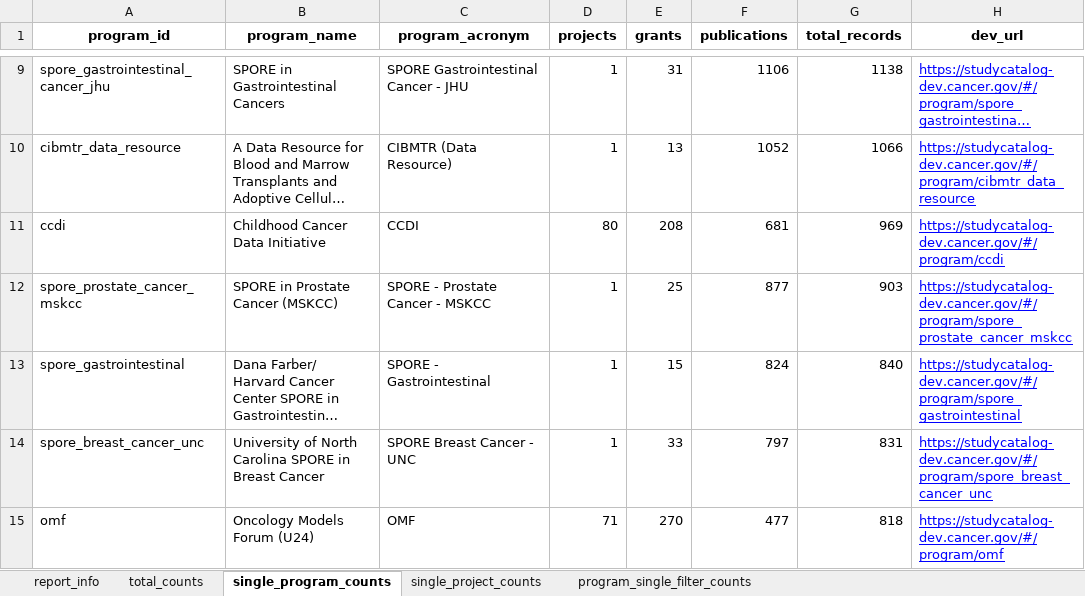
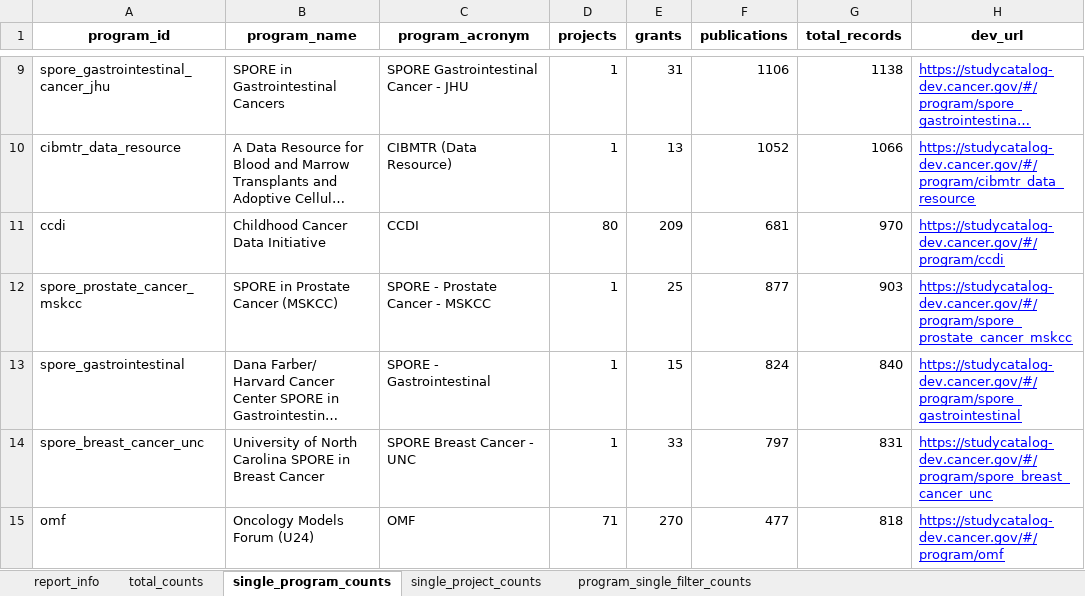
Before and after one commit to CBIIT/INS-Data, an Excel workbook: reports/2024-09-18/gathered-2024-09-20/INS_DataValidation_Generated_2024-10-02.xlsx, sheet single_program_counts, drawn as a sheet; only a part is shown, gaps mark what is left out; long unchanged cells end in …; values as stored, in another font and other column widths than the file's, no borders; the diff names each change by its address in the sheet, - before the commit and + after, or states it on an @@ line.

Commit message:
INS-1162: Manual correction of APC20005001-1-0-1
- Correct project and grant tsvs and regenerate validation xlsx
- Change project "PC20005001-" to "APC20005001-1-0-1"
- Add org information

```diff
--- a/reports/2024-09-18/gathered-2024-09-20/INS_DataValidation_Generated_2024-10-02.xlsx (sheet single_program_counts)
+++ b/reports/2024-09-18/gathered-2024-09-20/INS_DataValidation_Generated_2024-10-02.xlsx (sheet single_program_counts)
-E11 (grants): 208
+E11 (grants): 209
-G11 (total_records): 969
+G11 (total_records): 970
```
Also changed, not shown: sheet single_project_counts, sheet total_counts, sheet program_single_filter_counts, sheet report_info, 2 other files.
